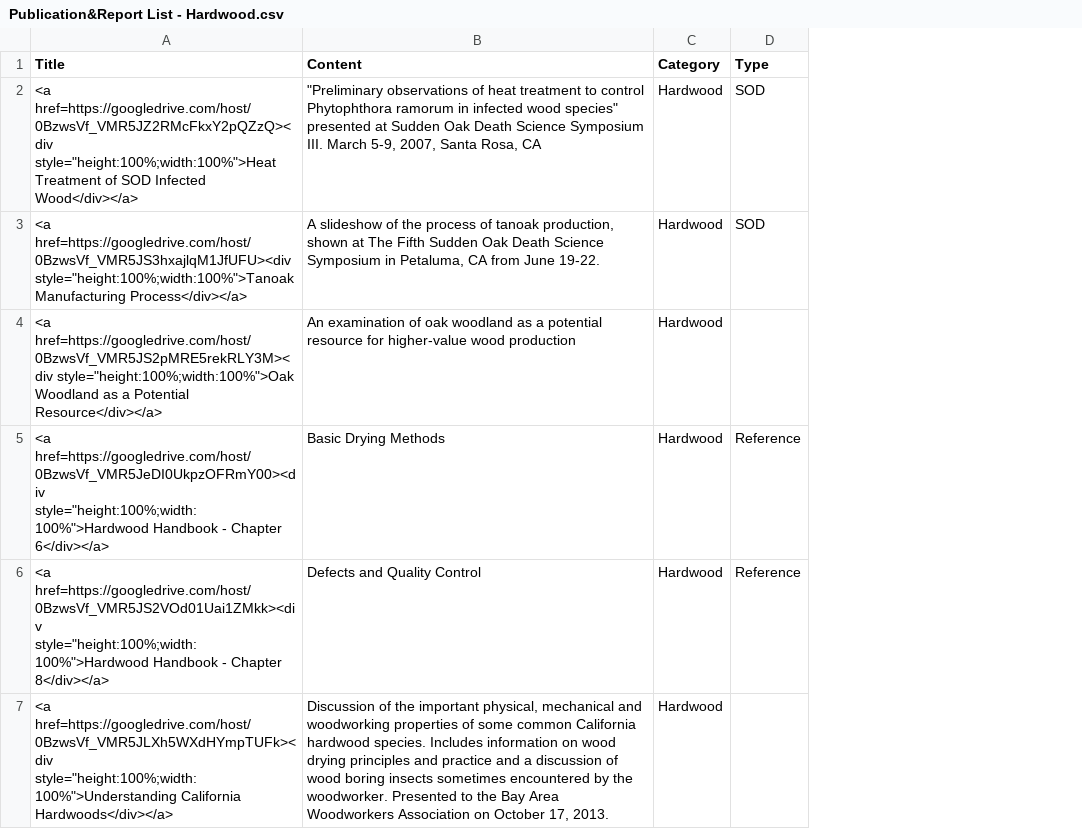
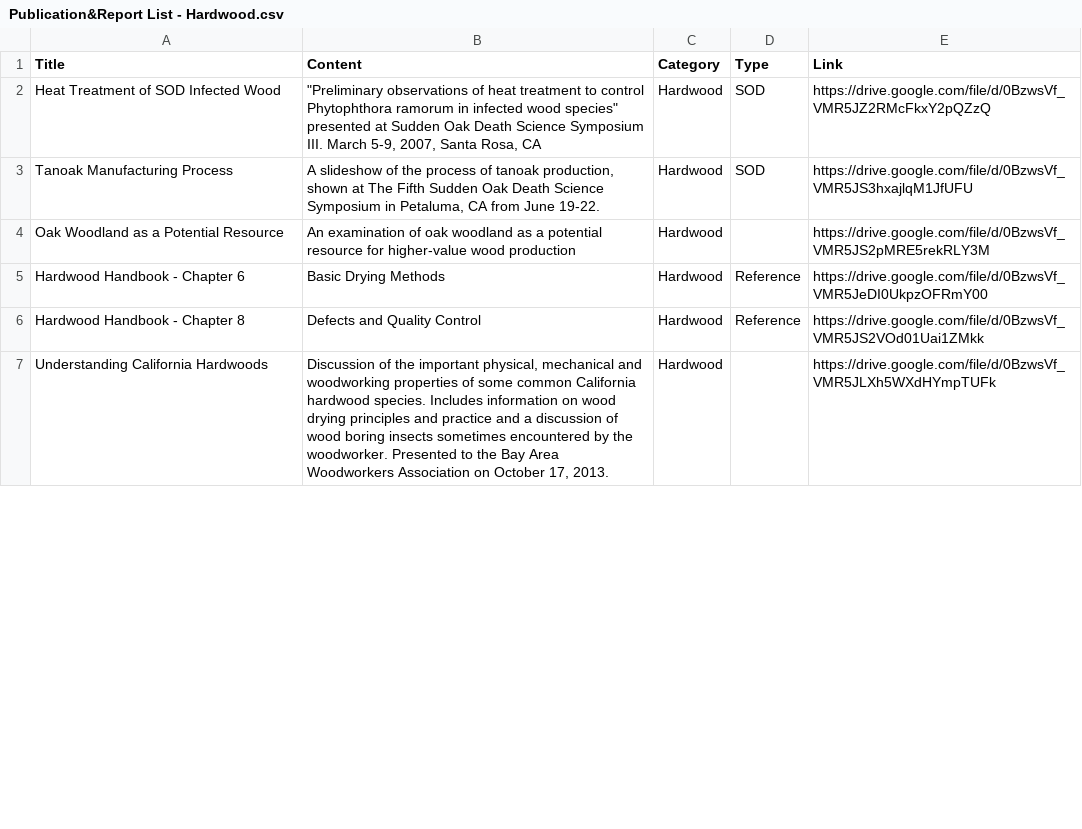
Before and after one commit to Risato/risato.github.io, a CSV file: LiveApp/PubLibrary/data/Publication&Report List - Hardwood.csv, drawn as a sheet; only a part is shown; the diff covers the shown part only; the diff names each change by its address in the sheet, - before the commit and + after, or states it on an @@ line.

Commit message:
Content Update

```diff
--- a/LiveApp/PubLibrary/data/Publication&Report List - Hardwood.csv
+++ b/LiveApp/PubLibrary/data/Publication&Report List - Hardwood.csv
+column E (Link), rows 2-7: https://drive.google.com/file/d/0BzwsVf_VMR5JZ2RMcFkxY2pQZzQ | https://drive.google.com/file/d/0BzwsVf_VMR5JS3hxajlqM1JfUFU | https://drive.google.com/file/d/0BzwsVf_VMR5JS2pMRE5rekRLY3M | https://drive.google.com/file/d/0BzwsVf_VMR5JeDI0UkpzOFRmY00 | https://drive.google.com/file/d/0BzwsVf_VMR5JS2VOd01Uai1ZMkk | https://drive.google.com/file/d/0BzwsVf_VMR5JLXh5WXdHYmpTUFk
-A2 (Title): <a href=https://googledrive.com/host/0BzwsVf_VMR5JZ2RMcFkxY2pQZzQ><div style="height:100%;width:100%">Heat Treatment of SOD Infected Wood</div></a>
+A2 (Title): Heat Treatment of SOD Infected Wood
-A3 (Title): <a href=https://googledrive.com/host/0BzwsVf_VMR5JS3hxajlqM1JfUFU><div style="height:100%;width:100%">Tanoak Manufacturing Process</div></a>
+A3 (Title): Tanoak Manufacturing Process
-A4 (Title): <a href=https://googledrive.com/host/0BzwsVf_VMR5JS2pMRE5rekRLY3M><div style="height:100%;width:100%">Oak Woodland as a Potential Resource</div></a>
+A4 (Title): Oak Woodland as a Potential Resource
-A5 (Title): <a href=https://googledrive.com/host/0BzwsVf_VMR5JeDI0UkpzOFRmY00><div style="height:100%;width:100%">Hardwood Handbook - Chapter 6</div></a>
+A5 (Title): Hardwood Handbook - Chapter 6
-A6 (Title): <a href=https://googledrive.com/host/0BzwsVf_VMR5JS2VOd01Uai1ZMkk><div style="height:100%;width:100%">Hardwood Handbook - Chapter 8</div></a>
+A6 (Title): Hardwood Handbook - Chapter 8
-A7 (Title): <a href=https://googledrive.com/host/0BzwsVf_VMR5JLXh5WXdHYmpTUFk><div style="height:100%;width:100%">Understanding California Hardwoods</div></a>
+A7 (Title): Understanding California Hardwoods
```
Also changed, not shown: 18 edited cells elsewhere in this file, LiveApp/PubLibrary/data/Publication&Report List - Infoguides.csv, LiveApp/PubLibrary/data/Publication&Report List - Other.csv, 5 other files.
